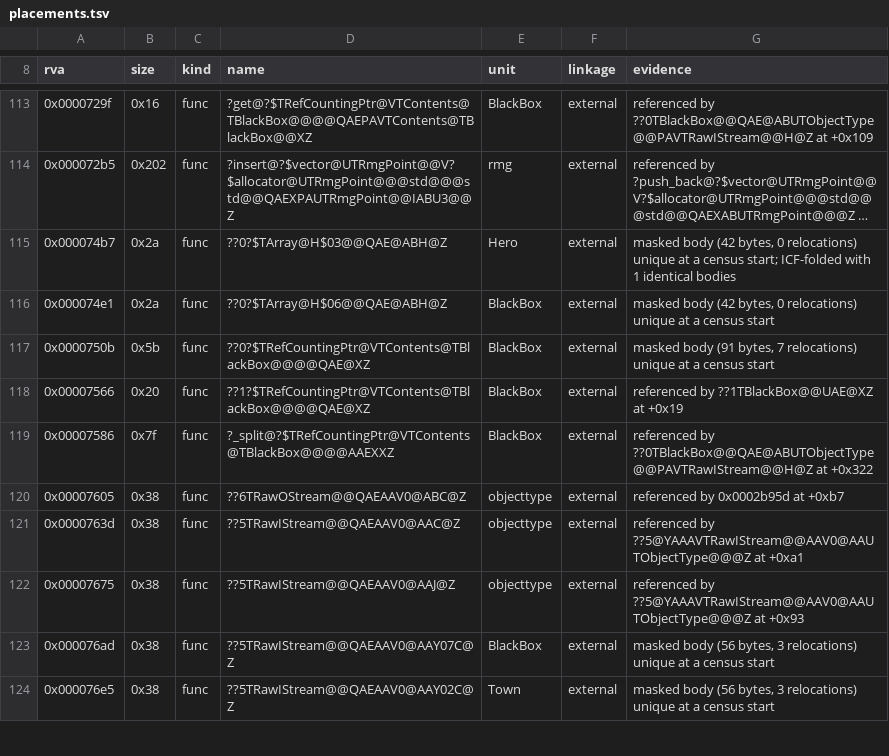
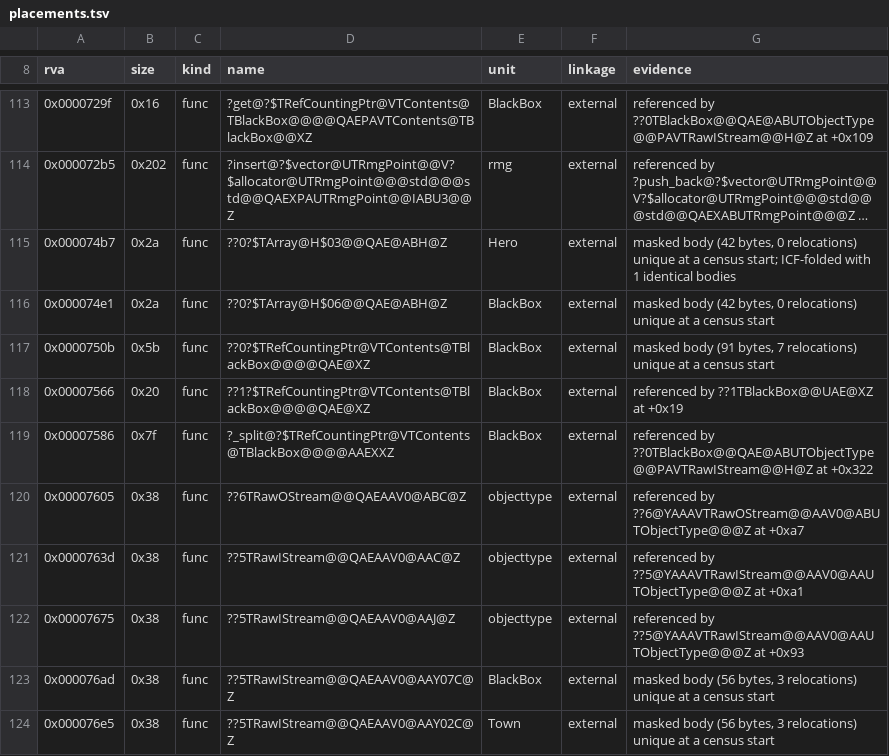
Before and after one commit to philipmendocino/homm3-decomp, a TSV file: config/retail/h3maped/placements.tsv, drawn as a sheet; only a part is shown, gaps mark what is left out; long unchanged cells end in …; the diff covers the shown part only.

```diff
--- a/config/retail/h3maped/placements.tsv
+++ b/config/retail/h3maped/placements.tsv
@@ -119,3 +119,3 @@ rva	size	kind	name	unit	linkage	evidence
 0x00007586	0x7f	func	?_split@?$TRefCountingPtr@VTContents@TBlackBox@@@@AAEXXZ	BlackBox	external	referenced by ??0TBlackBox@@QAE@ABUTObjectType@@PAVTRawIStream@@H@Z at +0x322
-0x00007605	0x38	func	??6TRawOStream@@QAEAAV0@ABC@Z	objecttype	external	referenced by 0x0002b95d at +0xb7
+0x00007605	0x38	func	??6TRawOStream@@QAEAAV0@ABC@Z	objecttype	external	referenced by ??6@YAAAVTRawOStream@@AAV0@ABUTObjectType@@@Z at +0xa7
 0x0000763d	0x38	func	??5TRawIStream@@QAEAAV0@AAC@Z	objecttype	external	referenced by ??5@YAAAVTRawIStream@@AAV0@AAUTObjectType@@@Z at +0xa1
```
Also changed, not shown: 1 removed row and 6 edited cells elsewhere in this file, config/mac/match_baseline.tsv, config/match_baseline.h3maped.tsv, 3 other files.
